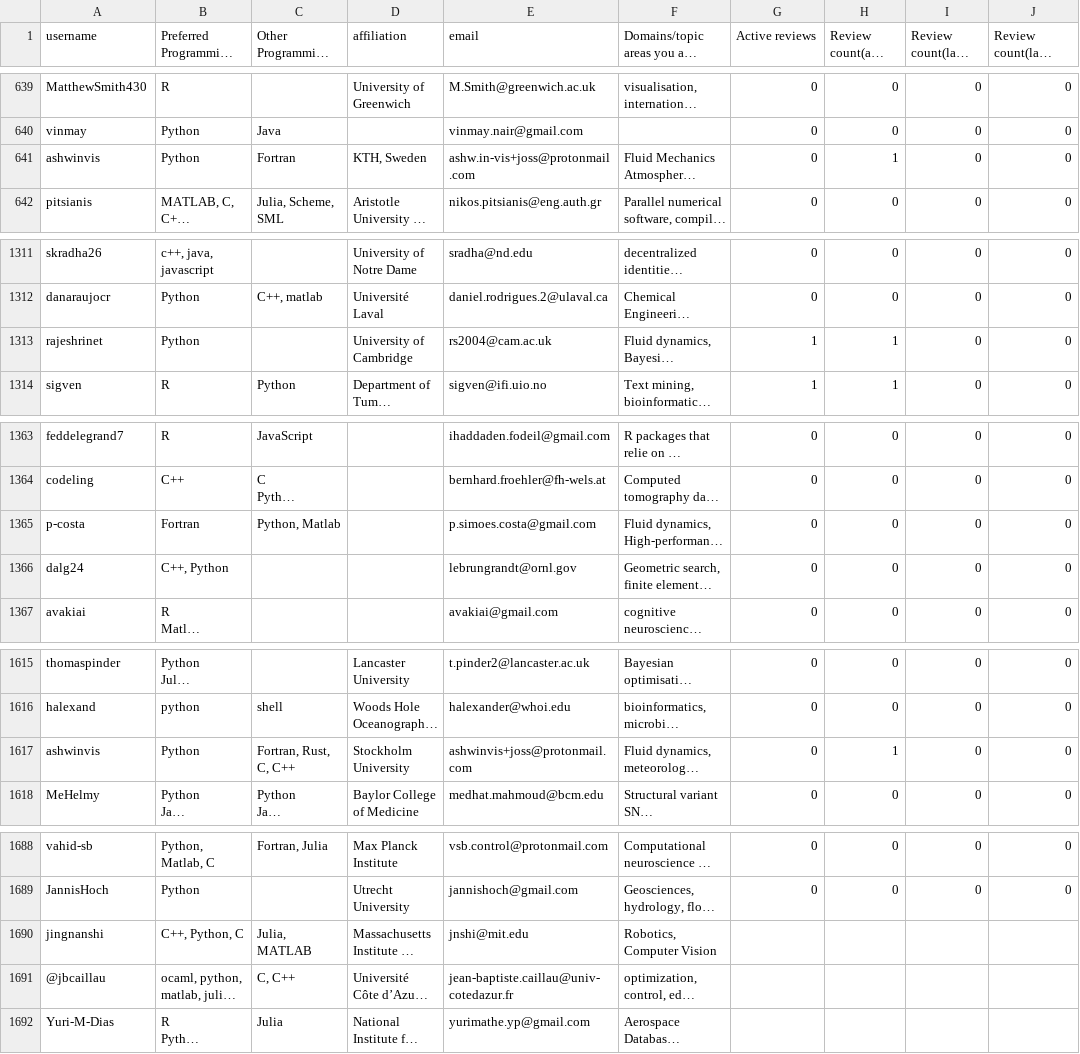
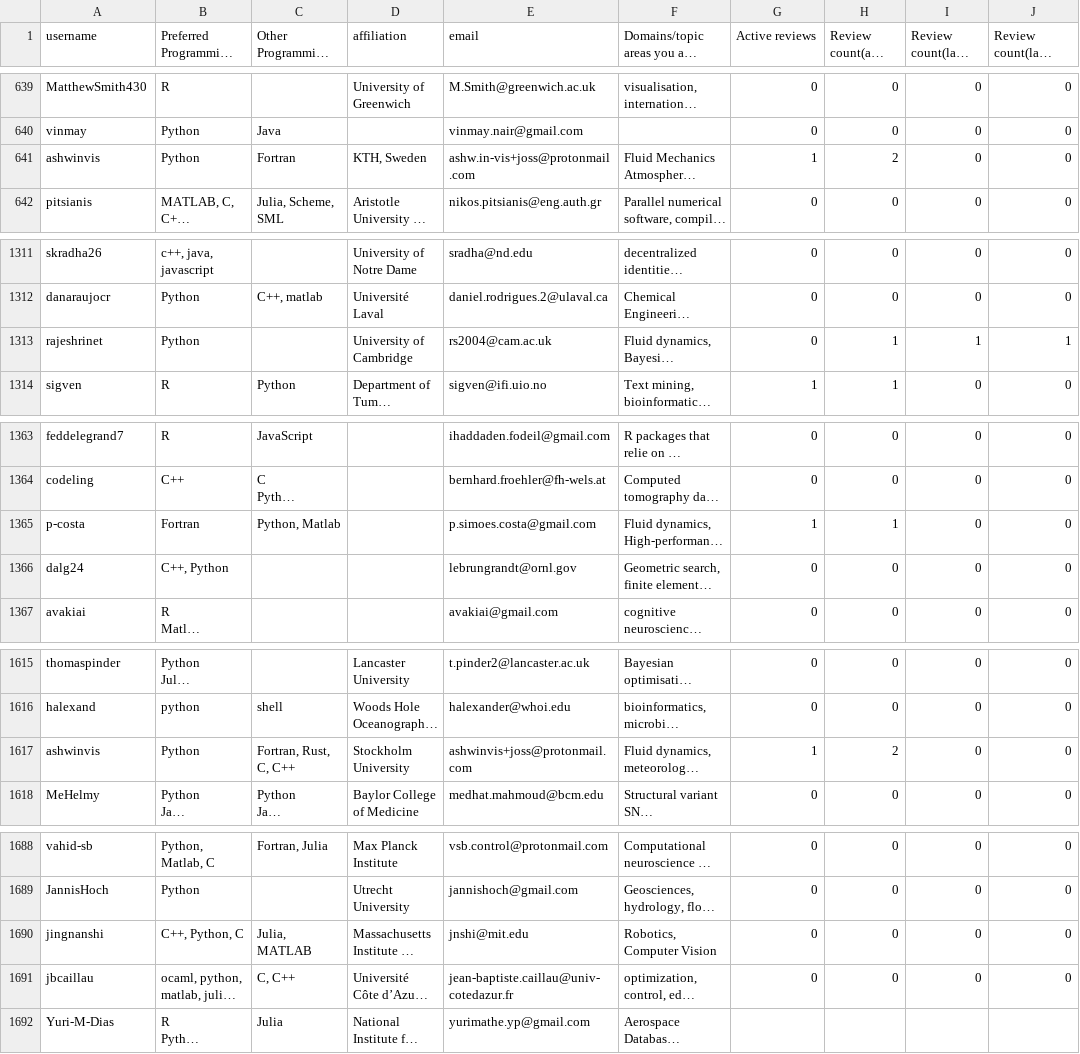
Before and after one commit to arjunsavel/CV, a CSV file: test.csv, drawn as a sheet; only a part is shown, gaps mark what is left out; long unchanged cells end in …; the diff covers the shown part only; the diff names each change by its address in the sheet, - before the commit and + after, or states it on an @@ line.

```diff
--- a/test.csv
+++ b/test.csv
-G641 (Active reviews): 0
+G641 (Active reviews): 1
-H641 (Review count(all time)): 1
+H641 (Review count(all time)): 2
-G1313 (Active reviews): 1
+G1313 (Active reviews): 0
-I1313 (Review count(last year)): 0
+I1313 (Review count(last year)): 1
-J1313 (Review count(last quarter)): 0
+J1313 (Review count(last quarter)): 1
-G1365 (Active reviews): 0
+G1365 (Active reviews): 1
-H1365 (Review count(all time)): 0
+H1365 (Review count(all time)): 1
-G1617 (Active reviews): 0
+G1617 (Active reviews): 1
-H1617 (Review count(all time)): 1
+H1617 (Review count(all time)): 2
-G1690:G1691 (Active reviews): (empty)
+G1690:G1691 (Active reviews): 0
-H1690:H1691 (Review count(all time)): (empty)
+H1690:H1691 (Review count(all time)): 0
-I1690:I1691 (Review count(last year)): (empty)
+I1690:I1691 (Review count(last year)): 0
-J1690:J1691 (Review count(last quarter)): (empty)
+J1690:J1691 (Review count(last quarter)): 0
-A1691 (username): @jbcaillau
+A1691 (username): jbcaillau
```
Also changed, not shown: 4 edited cells elsewhere in this file.
